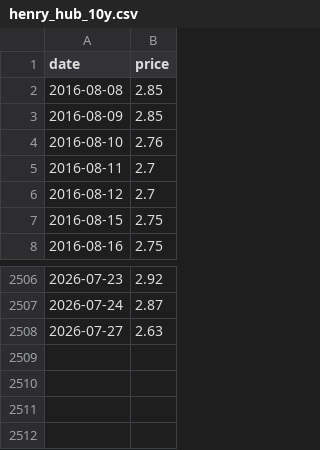
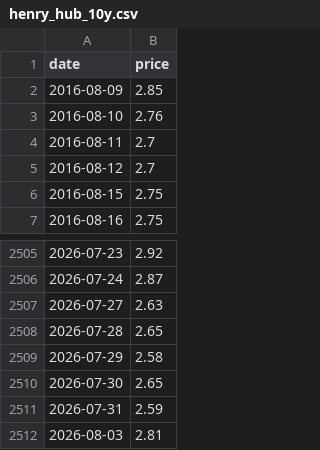
Before and after one commit to njrkorea-bot/Gas-trading, a CSV file: henry_hub_10y.csv, drawn as a sheet; only a part is shown, gaps mark what is left out; removed rows and columns are numbered as before the commit, all else as after; the diff names each change by its address in the sheet, - before the commit and + after, or states it on an @@ line.

```diff
--- a/henry_hub_10y.csv
+++ b/henry_hub_10y.csv
-row 2: 2016-08-08 | 2.85
+row 2508: 2026-07-28 | 2.65
+row 2509: 2026-07-29 | 2.58
+row 2510: 2026-07-30 | 2.65
+row 2511: 2026-07-31 | 2.59
+row 2512: 2026-08-03 | 2.81
```
Also changed, not shown: 1 other file.
